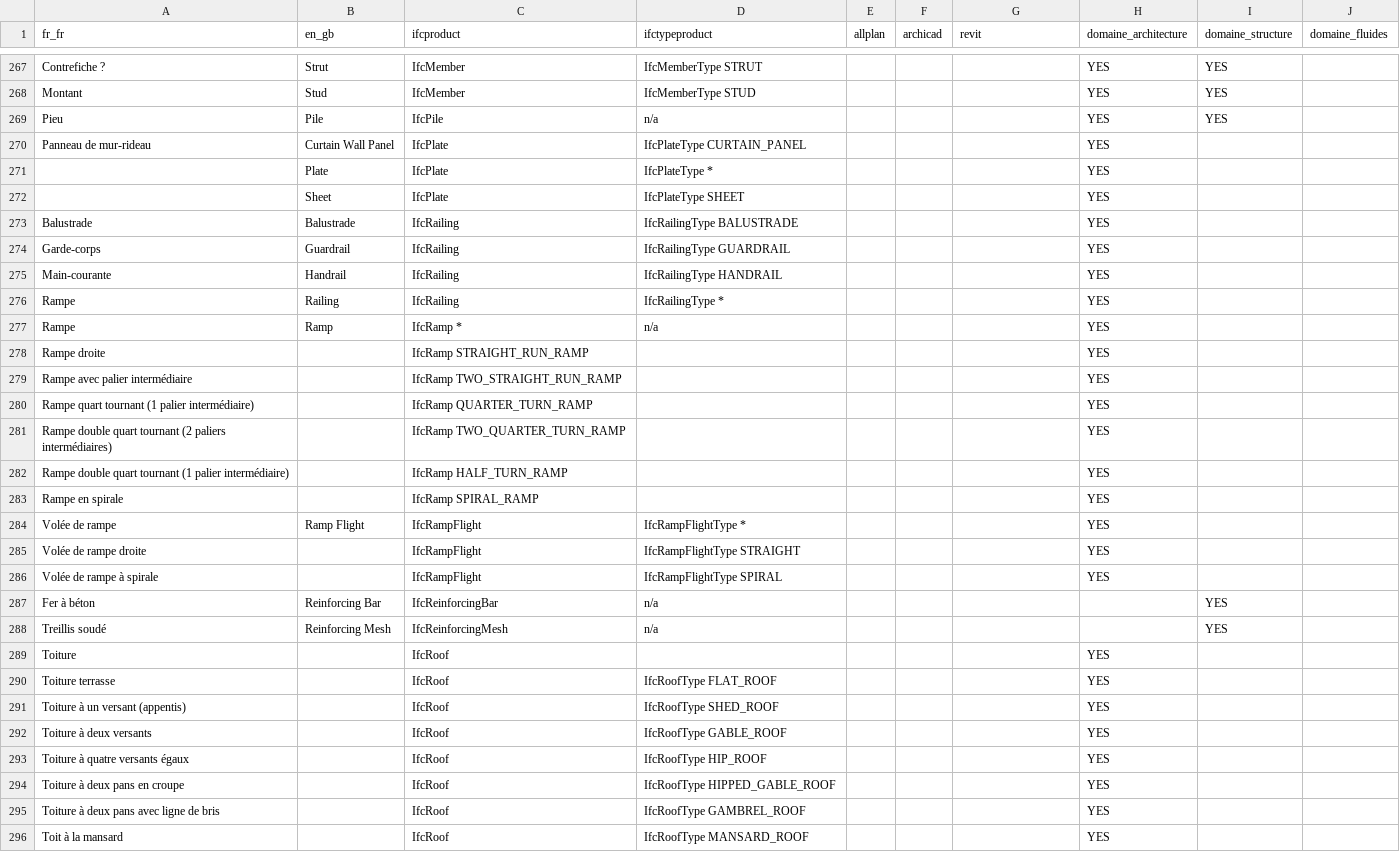
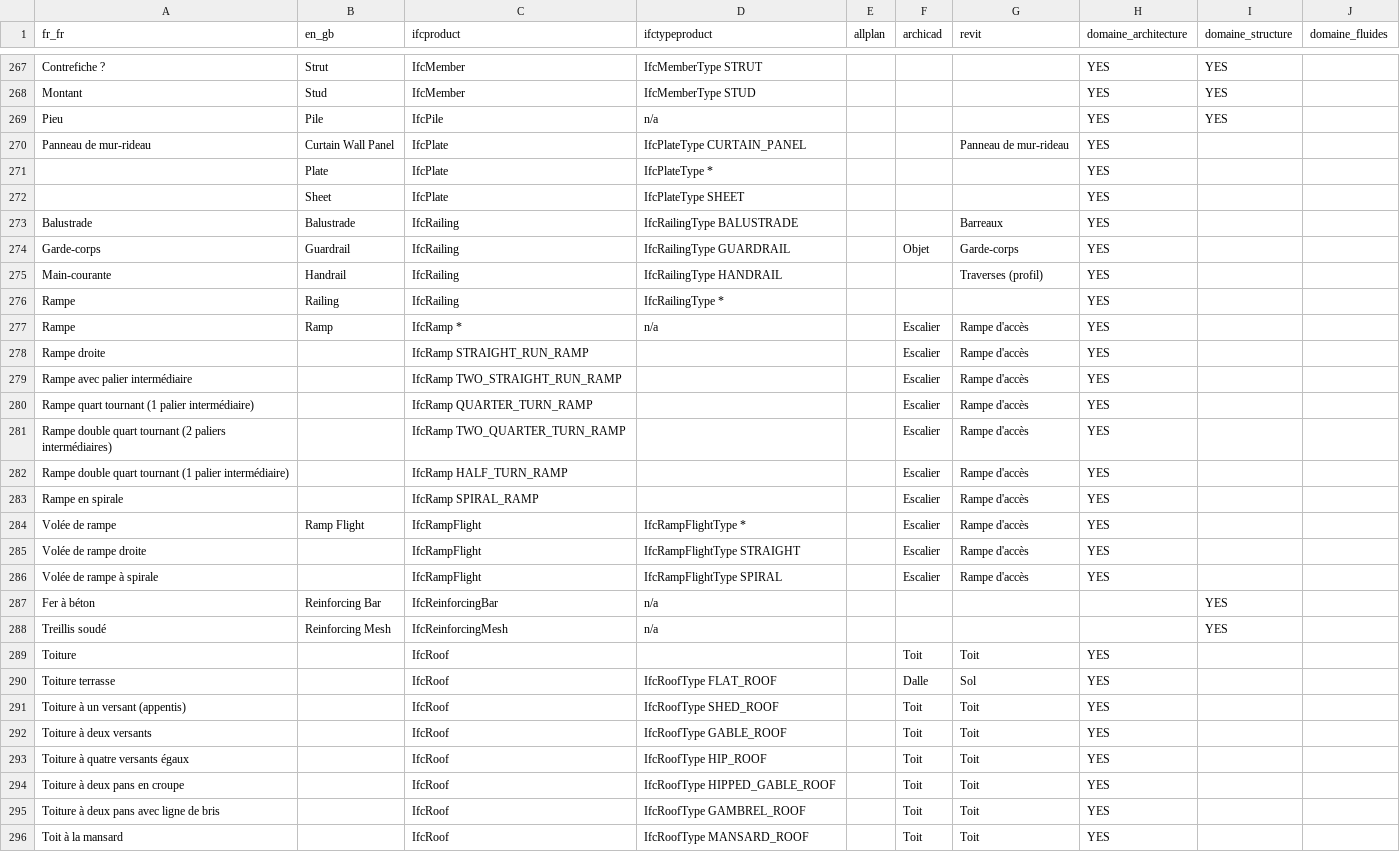
Before and after one commit to bimstandards/bimstandards, a CSV file: _data/ifc-objets.csv, drawn as a sheet; only a part is shown, gaps mark what is left out; the diff covers the shown part only.

Commit message:
Ajout du mappage objets IFC <-> outils logiciels

```diff
--- a/_data/ifc-objets.csv
+++ b/_data/ifc-objets.csv
@@ -269,28 +269,28 @@ Montant,Stud,IfcMember,IfcMemberType STUD,,,,YES,YES,
 Pieu,Pile,IfcPile,n/a,,,,YES,YES,
-Panneau de mur-rideau,Curtain Wall Panel,IfcPlate,IfcPlateType CURTAIN_PANEL,,,,YES,,
+Panneau de mur-rideau,Curtain Wall Panel,IfcPlate,IfcPlateType CURTAIN_PANEL,,,Panneau de mur-rideau,YES,,
 ,Plate,IfcPlate,IfcPlateType *,,,,YES,,
 ,Sheet,IfcPlate,IfcPlateType SHEET,,,,YES,,
-Balustrade,Balustrade,IfcRailing,IfcRailingType BALUSTRADE,,,,YES,,
-Garde-corps,Guardrail,IfcRailing,IfcRailingType GUARDRAIL,,,,YES,,
-Main-courante,Handrail,IfcRailing,IfcRailingType HANDRAIL,,,,YES,,
+Balustrade,Balustrade,IfcRailing,IfcRailingType BALUSTRADE,,,Barreaux,YES,,
+Garde-corps,Guardrail,IfcRailing,IfcRailingType GUARDRAIL,,Objet,Garde-corps,YES,,
+Main-courante,Handrail,IfcRailing,IfcRailingType HANDRAIL,,,Traverses (profil),YES,,
 Rampe,Railing,IfcRailing,IfcRailingType *,,,,YES,,
-Rampe,Ramp,IfcRamp *,n/a,,,,YES,,
-Rampe droite,,IfcRamp STRAIGHT_RUN_RAMP,,,,,YES,,
-Rampe avec palier intermédiaire,,IfcRamp TWO_STRAIGHT_RUN_RAMP,,,,,YES,,
-Rampe quart tournant (1 palier intermédiaire),,IfcRamp QUARTER_TURN_RAMP,,,,,YES,,
-Rampe double quart tournant (2 paliers intermédiaires),,IfcRamp TWO_QUARTER_TURN_RAMP,,,,,YES,,
-Rampe double quart tournant (1 palier intermédiaire),,IfcRamp HALF_TURN_RAMP,,,,,YES,,
-Rampe en spirale,,IfcRamp SPIRAL_RAMP,,,,,YES,,
-Volée de rampe,Ramp Flight,IfcRampFlight,IfcRampFlightType *,,,,YES,,
-Volée de rampe droite,,IfcRampFlight,IfcRampFlightType STRAIGHT,,,,YES,,
-Volée de rampe à spirale,,IfcRampFlight,IfcRampFlightType SPIRAL,,,,YES,,
+Rampe,Ramp,IfcRamp *,n/a,,Escalier,Rampe d'accès,YES,,
+Rampe droite,,IfcRamp STRAIGHT_RUN_RAMP,,,Escalier,Rampe d'accès,YES,,
+Rampe avec palier intermédiaire,,IfcRamp TWO_STRAIGHT_RUN_RAMP,,,Escalier,Rampe d'accès,YES,,
+Rampe quart tournant (1 palier intermédiaire),,IfcRamp QUARTER_TURN_RAMP,,,Escalier,Rampe d'accès,YES,,
+Rampe double quart tournant (2 paliers intermédiaires),,IfcRamp TWO_QUARTER_TURN_RAMP,,,Escalier,Rampe d'accès,YES,,
+Rampe double quart tournant (1 palier intermédiaire),,IfcRamp HALF_TURN_RAMP,,,Escalier,Rampe d'accès,YES,,
+Rampe en spirale,,IfcRamp SPIRAL_RAMP,,,Escalier,Rampe d'accès,YES,,
+Volée de rampe,Ramp Flight,IfcRampFlight,IfcRampFlightType *,,Escalier,Rampe d'accès,YES,,
+Volée de rampe droite,,IfcRampFlight,IfcRampFlightType STRAIGHT,,Escalier,Rampe d'accès,YES,,
+Volée de rampe à spirale,,IfcRampFlight,IfcRampFlightType SPIRAL,,Escalier,Rampe d'accès,YES,,
 Fer à béton,Reinforcing Bar,IfcReinforcingBar,n/a,,,,,YES,
 Treillis soudé,Reinforcing Mesh,IfcReinforcingMesh,n/a,,,,,YES,
-Toiture,,IfcRoof,,,,,YES,,
-Toiture terrasse,,IfcRoof,IfcRoofType FLAT_ROOF,,,,YES,,
-Toiture à un versant (appentis),,IfcRoof,IfcRoofType SHED_ROOF,,,,YES,,
-Toiture à deux versants,,IfcRoof,IfcRoofType GABLE_ROOF,,,,YES,,
-Toiture à quatre versants égaux,,IfcRoof,IfcRoofType HIP_ROOF,,,,YES,,
-Toiture à deux pans en croupe,,IfcRoof,IfcRoofType HIPPED_GABLE_ROOF,,,,YES,,
-Toiture à deux pans avec ligne de bris,,IfcRoof,IfcRoofType GAMBREL_ROOF,,,,YES,,
-Toit à la mansard,,IfcRoof,IfcRoofType MANSARD_ROOF,,,,YES,,
+Toiture,,IfcRoof,,,Toit,Toit,YES,,
+Toiture terrasse,,IfcRoof,IfcRoofType FLAT_ROOF,,Dalle,Sol,YES,,
+Toiture à un versant (appentis),,IfcRoof,IfcRoofType SHED_ROOF,,Toit,Toit,YES,,
+Toiture à deux versants,,IfcRoof,IfcRoofType GABLE_ROOF,,Toit,Toit,YES,,
+Toiture à quatre versants égaux,,IfcRoof,IfcRoofType HIP_ROOF,,Toit,Toit,YES,,
+Toiture à deux pans en croupe,,IfcRoof,IfcRoofType HIPPED_GABLE_ROOF,,Toit,Toit,YES,,
+Toiture à deux pans avec ligne de bris,,IfcRoof,IfcRoofType GAMBREL_ROOF,,Toit,Toit,YES,,
+Toit à la mansard,,IfcRoof,IfcRoofType MANSARD_ROOF,,Toit,Toit,YES,,
```
Also changed, not shown: 130 edited cells elsewhere in this file, 22 other files.
